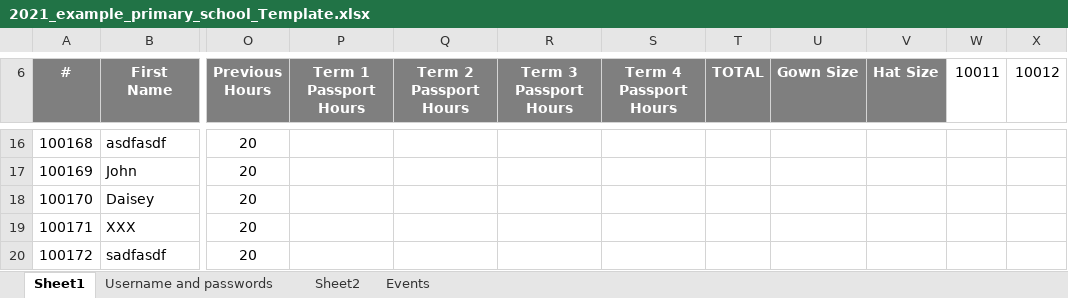
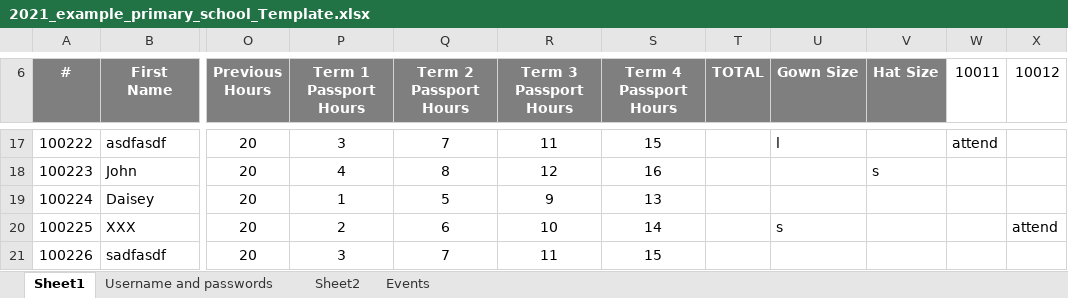
Before and after one commit to JingLiu2049/LincolnUni-3rd-Project-KidsUni, an Excel workbook: uploads/2021_example_primary_school_Template.xlsx, sheet Sheet1, drawn as a sheet; only a part is shown, gaps mark what is left out; values as stored, in another font and other column widths than the file's, no borders; addresses are those after the commit; the diff covers the shown part only; the diff names each change by its address in the sheet, - before the commit and + after, or states it on an @@ line.

```diff
--- a/uploads/2021_example_primary_school_Template.xlsx (sheet Sheet1)
+++ b/uploads/2021_example_primary_school_Template.xlsx (sheet Sheet1)
-A17 (#): 100168
+A17 (#): 100222
-P17 (Term 1 Passport Hours): (empty)
+P17 (Term 1 Passport Hours): 3
-Q17 (Term 2 Passport Hours): (empty)
+Q17 (Term 2 Passport Hours): 7
-R17 (Term 3 Passport Hours): (empty)
+R17 (Term 3 Passport Hours): 11
-S17 (Term 4 Passport Hours): (empty)
+S17 (Term 4 Passport Hours): 15
-U17 (Gown Size): (empty)
+U17 (Gown Size): l
-W17 (10011): (empty)
+W17 (10011): attend
-A18 (#): 100169
+A18 (#): 100223
-P18 (Term 1 Passport Hours): (empty)
+P18 (Term 1 Passport Hours): 4
-Q18 (Term 2 Passport Hours): (empty)
+Q18 (Term 2 Passport Hours): 8
-R18 (Term 3 Passport Hours): (empty)
+R18 (Term 3 Passport Hours): 12
-S18 (Term 4 Passport Hours): (empty)
+S18 (Term 4 Passport Hours): 16
-V18 (Hat Size): (empty)
+V18 (Hat Size): s
-A19 (#): 100170
+A19 (#): 100224
-P19 (Term 1 Passport Hours): (empty)
+P19 (Term 1 Passport Hours): 1
-Q19 (Term 2 Passport Hours): (empty)
+Q19 (Term 2 Passport Hours): 5
-R19 (Term 3 Passport Hours): (empty)
+R19 (Term 3 Passport Hours): 9
-S19 (Term 4 Passport Hours): (empty)
+S19 (Term 4 Passport Hours): 13
-A20 (#): 100171
+A20 (#): 100225
-P20 (Term 1 Passport Hours): (empty)
+P20 (Term 1 Passport Hours): 2
-Q20 (Term 2 Passport Hours): (empty)
+Q20 (Term 2 Passport Hours): 6
-R20 (Term 3 Passport Hours): (empty)
+R20 (Term 3 Passport Hours): 10
-S20 (Term 4 Passport Hours): (empty)
+S20 (Term 4 Passport Hours): 14
-U20 (Gown Size): (empty)
+U20 (Gown Size): s
-X20 (10012): (empty)
+X20 (10012): attend
-A21 (#): 100172
+A21 (#): 100226
-P21 (Term 1 Passport Hours): (empty)
+P21 (Term 1 Passport Hours): 3
-Q21 (Term 2 Passport Hours): (empty)
+Q21 (Term 2 Passport Hours): 7
-R21 (Term 3 Passport Hours): (empty)
+R21 (Term 3 Passport Hours): 11
-S21 (Term 4 Passport Hours): (empty)
+S21 (Term 4 Passport Hours): 15
```
Also changed, not shown: 2 added rows, 67 edited cells and cell formats elsewhere in this sheet, sheet Username and passwords, sheet Events, uploads/2021_Learning_Destination.xlsx, uploads/2021_example_primary_school_completed.xlsx, 11 other files.
